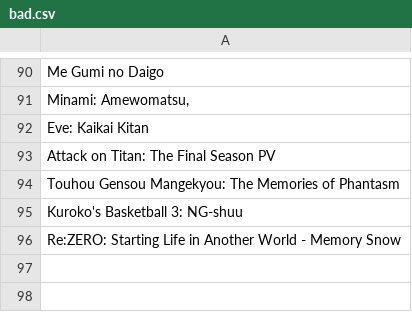
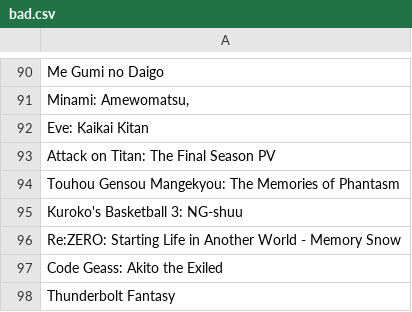
Before and after one commit to wolfborg/anitransfer, a CSV file: bad.csv, drawn as a sheet; only a part is shown, gaps mark what is left out; the diff names each change by its address in the sheet, - before the commit and + after, or states it on an @@ line.

```diff
--- a/bad.csv
+++ b/bad.csv
+row 97: Code Geass: Akito the Exiled
+row 98: Thunderbolt Fantasy
```
Also changed, not shown: cache.csv, 1 other file.
